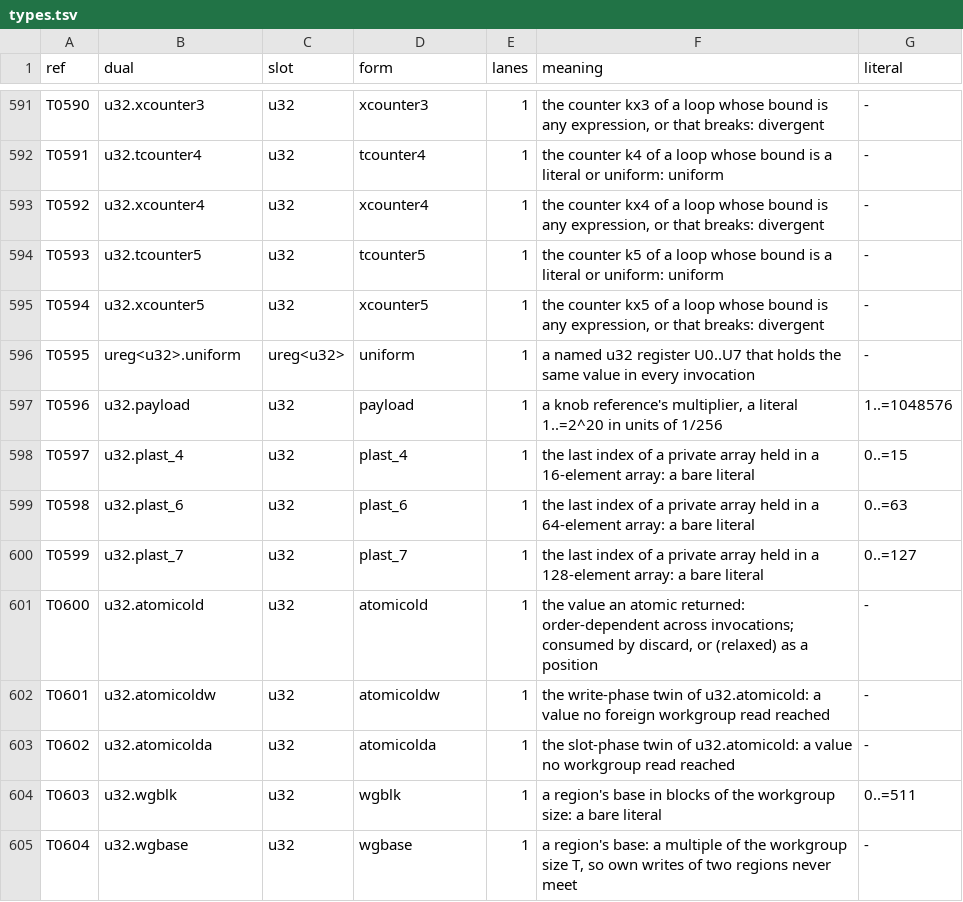
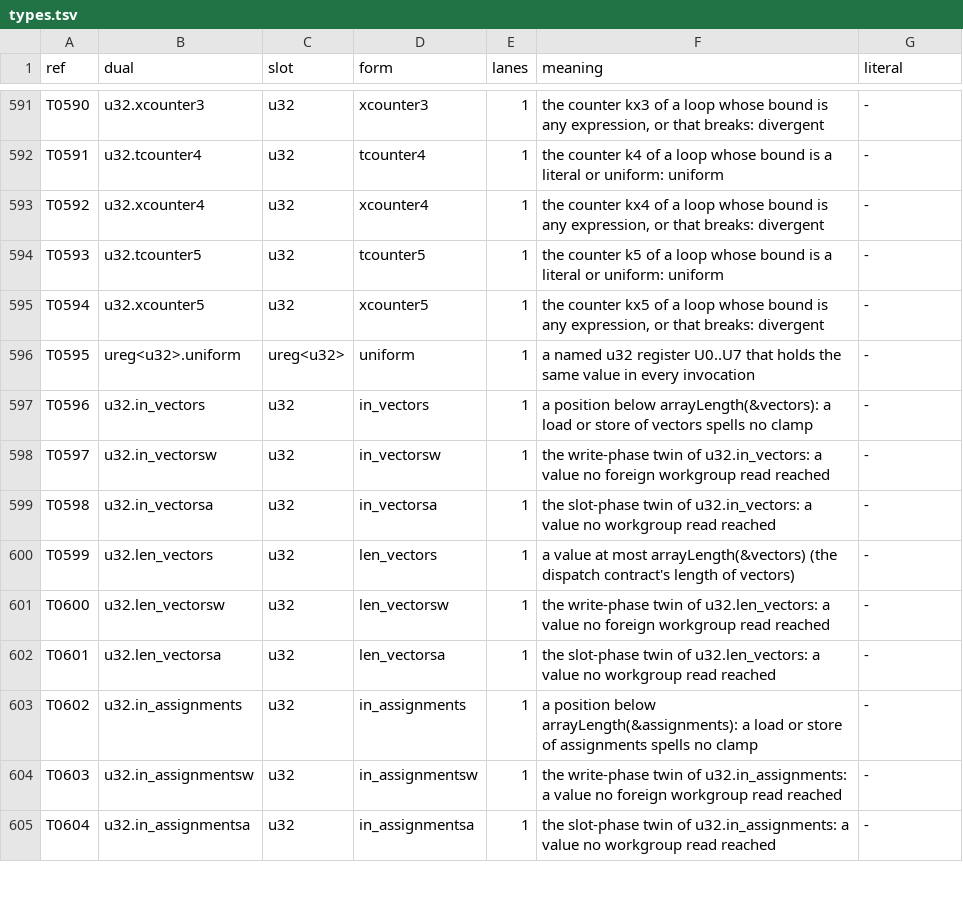
Before and after one commit to Gamakon/fuller, a TSV file: kingdoms/wgsl_true/mod/kmeans_update/types.tsv, drawn as a sheet; only a part is shown, gaps mark what is left out; the diff covers the shown part only.

Commit message:
feat(wgsl_true): in-range indices as a type (docs/DESIGN_inrange_index_types.md)
- inrange.py: u32.in_<B> (below arrayLength(&B)) and u32.len_<B> (at most it, the
  dispatch contract's lengths) for interfaces with inrange_types (kmeans_update,
  kmeans_update_segmented); loads and arena stores take u32.in_<B> and spell no clamp.
  Minting rows: the clamp (safe.inrange_<B>), lit 0, guard registers gi_<B><d>
  assigned only by guard rows if (gv < L) / if (gv >= L) else.
- witness: every subscript, minting row, register assignment and len bound proved
  from the emitted text (polynomial proof of len_bounds over safety.contract);
  gen_tables refuses a table that breaks one; `python3 inrange.py <dir>` checks a
  committed table.
- reader: if (e < L) / if (e >= L) else read as a guard row when the branch indexes
  B at e; e there reads as the register, other indices through the clamp row.
- cpu.rs: take_restricted() counts indices the executor restricted. Found and
  fixed: load4v_<b> indexed past a binding shorter than 4 elements (empty view).
- work_guard: A7's bound 130,035,968 (the clamp is its own node now).
- tests: witness on committed tables + a hand-edited one; every case's buffers
  at least the contract lengths; A7, scatter, gather, champion, reply 2 read,
  expressed, same bits, 0 restricted; 300 random modules per table, 0 restricted.

```diff
--- a/kingdoms/wgsl_true/mod/kmeans_update/types.tsv
+++ b/kingdoms/wgsl_true/mod/kmeans_update/types.tsv
@@ -596,10 +596,10 @@ T0594	u32.xcounter5	u32	xcounter5	1	the counter kx5 of a loop whose bound is any
 T0595	ureg<u32>.uniform	ureg<u32>	uniform	1	a named u32 register U0..U7 that holds the same value in every invocation	-
-T0596	u32.payload	u32	payload	1	a knob reference's multiplier, a literal 1..=2^20 in units of 1/256	1..=1048576
-T0597	u32.plast_4	u32	plast_4	1	the last index of a private array held in a 16-element array: a bare literal	0..=15
-T0598	u32.plast_6	u32	plast_6	1	the last index of a private array held in a 64-element array: a bare literal	0..=63
-T0599	u32.plast_7	u32	plast_7	1	the last index of a private array held in a 128-element array: a bare literal	0..=127
-T0600	u32.atomicold	u32	atomicold	1	the value an atomic returned: order-dependent across invocations; consumed by discard, or (relaxed) as a position	-
-T0601	u32.atomicoldw	u32	atomicoldw	1	the write-phase twin of u32.atomicold: a value no foreign workgroup read reached	-
-T0602	u32.atomicolda	u32	atomicolda	1	the slot-phase twin of u32.atomicold: a value no workgroup read reached	-
-T0603	u32.wgblk	u32	wgblk	1	a region's base in blocks of the workgroup size: a bare literal	0..=511
-T0604	u32.wgbase	u32	wgbase	1	a region's base: a multiple of the workgroup size T, so own writes of two regions never meet	-
+T0596	u32.in_vectors	u32	in_vectors	1	a position below arrayLength(&vectors): a load or store of vectors spells no clamp	-
+T0597	u32.in_vectorsw	u32	in_vectorsw	1	the write-phase twin of u32.in_vectors: a value no foreign workgroup read reached	-
+T0598	u32.in_vectorsa	u32	in_vectorsa	1	the slot-phase twin of u32.in_vectors: a value no workgroup read reached	-
+T0599	u32.len_vectors	u32	len_vectors	1	a value at most arrayLength(&vectors) (the dispatch contract's length of vectors)	-
+T0600	u32.len_vectorsw	u32	len_vectorsw	1	the write-phase twin of u32.len_vectors: a value no foreign workgroup read reached	-
+T0601	u32.len_vectorsa	u32	len_vectorsa	1	the slot-phase twin of u32.len_vectors: a value no workgroup read reached	-
+T0602	u32.in_assignments	u32	in_assignments	1	a position below arrayLength(&assignments): a load or store of assignments spells no clamp	-
+T0603	u32.in_assignmentsw	u32	in_assignmentsw	1	the write-phase twin of u32.in_assignments: a value no foreign workgroup read reached	-
+T0604	u32.in_assignmentsa	u32	in_assignmentsa	1	the slot-phase twin of u32.in_assignments: a value no workgroup read reached	-
```
Also changed, not shown: 12 added rows and 51 edited cells elsewhere in this file, kingdoms/wgsl_true/mod/kmeans_update/share.tsv, kingdoms/wgsl_true/mod/kmeans_update_segmented/interface.tsv, 19 other files.
